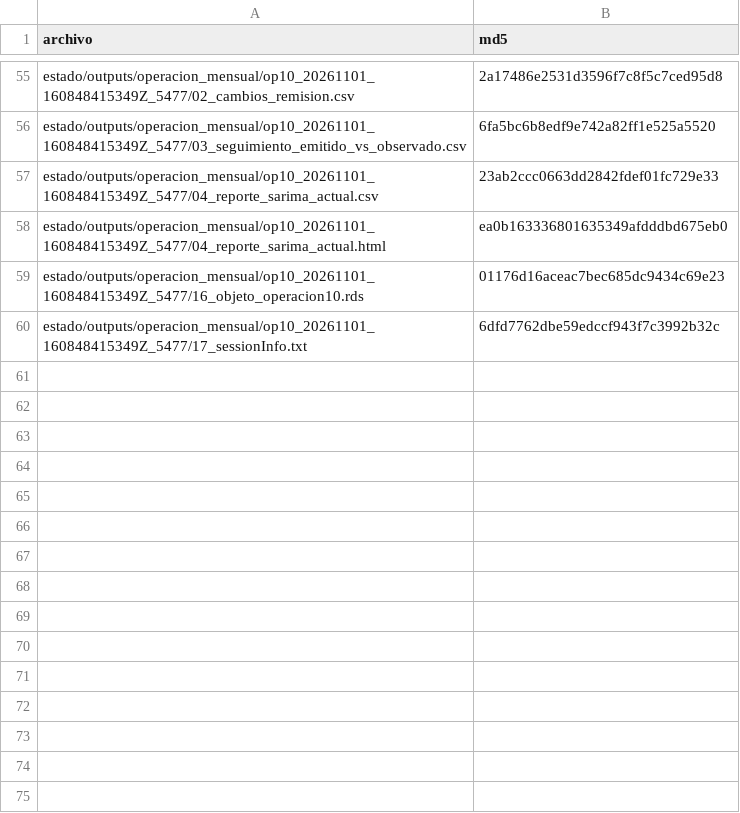
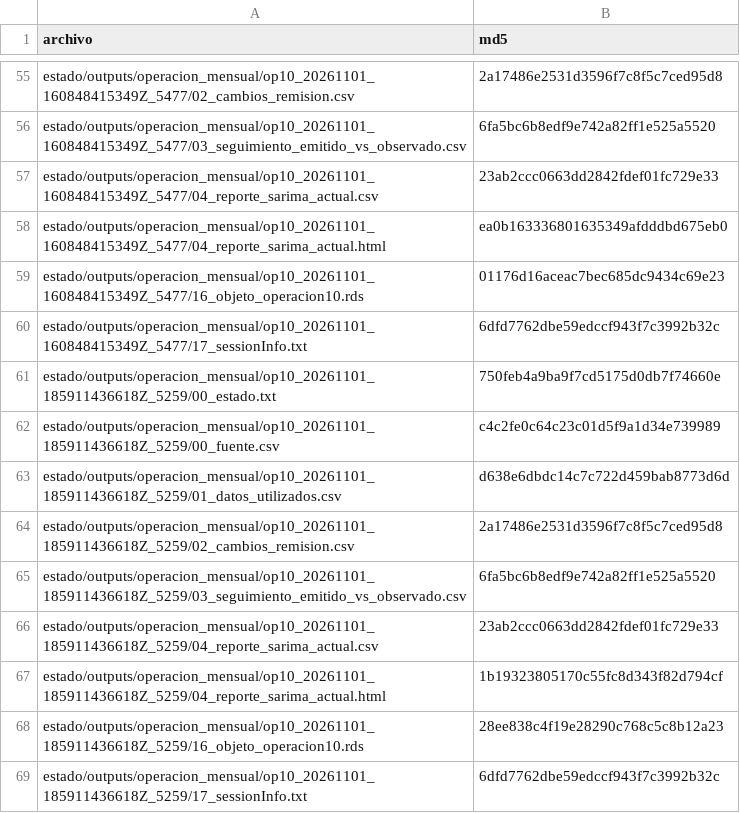
Before and after one commit to daniknd14econometrics-code/forecasting-remision-leche-uy, a CSV file: manifiesto_md5.csv, drawn as a sheet; only a part is shown, gaps mark what is left out; the diff names each change by its address in the sheet, - before the commit and + after, or states it on an @@ line.

```diff
--- a/manifiesto_md5.csv
+++ b/manifiesto_md5.csv
+row 61: estado/outputs/operacion_mensual/op10_20261101_185911436618Z_5259/00_estado.txt | 750feb4a9ba9f7cd5175d0db7f74660e
+row 62: estado/outputs/operacion_mensual/op10_20261101_185911436618Z_5259/00_fuente.csv | c4c2fe0c64c23c01d5f9a1d34e739989
+row 63: estado/outputs/operacion_mensual/op10_20261101_185911436618Z_5259/01_datos_utilizados.csv | d638e6dbdc14c7c722d459bab8773d6d
+row 64: estado/outputs/operacion_mensual/op10_20261101_185911436618Z_5259/02_cambios_remision.csv | 2a17486e2531d3596f7c8f5c7ced95d8
+row 65: estado/outputs/operacion_mensual/op10_20261101_185911436618Z_5259/03_seguimiento_emitido_vs_observado.csv | 6fa5bc6b8edf9e742a82ff1e525a5520
+row 66: estado/outputs/operacion_mensual/op10_20261101_185911436618Z_5259/04_reporte_sarima_actual.csv | 23ab2ccc0663dd2842fdef01fc729e33
+row 67: estado/outputs/operacion_mensual/op10_20261101_185911436618Z_5259/04_reporte_sarima_actual.html | 1b19323805170c55fc8d343f82d794cf
+row 68: estado/outputs/operacion_mensual/op10_20261101_185911436618Z_5259/16_objeto_operacion10.rds | 28ee838c4f19e28290c768c5c8b12a23
+row 69: estado/outputs/operacion_mensual/op10_20261101_185911436618Z_5259/17_sessionInfo.txt | 6dfd7762dbe59edccf943f7c3992b32c
```
Also changed, not shown: ultima_comprobacion.csv, 16 other files.
